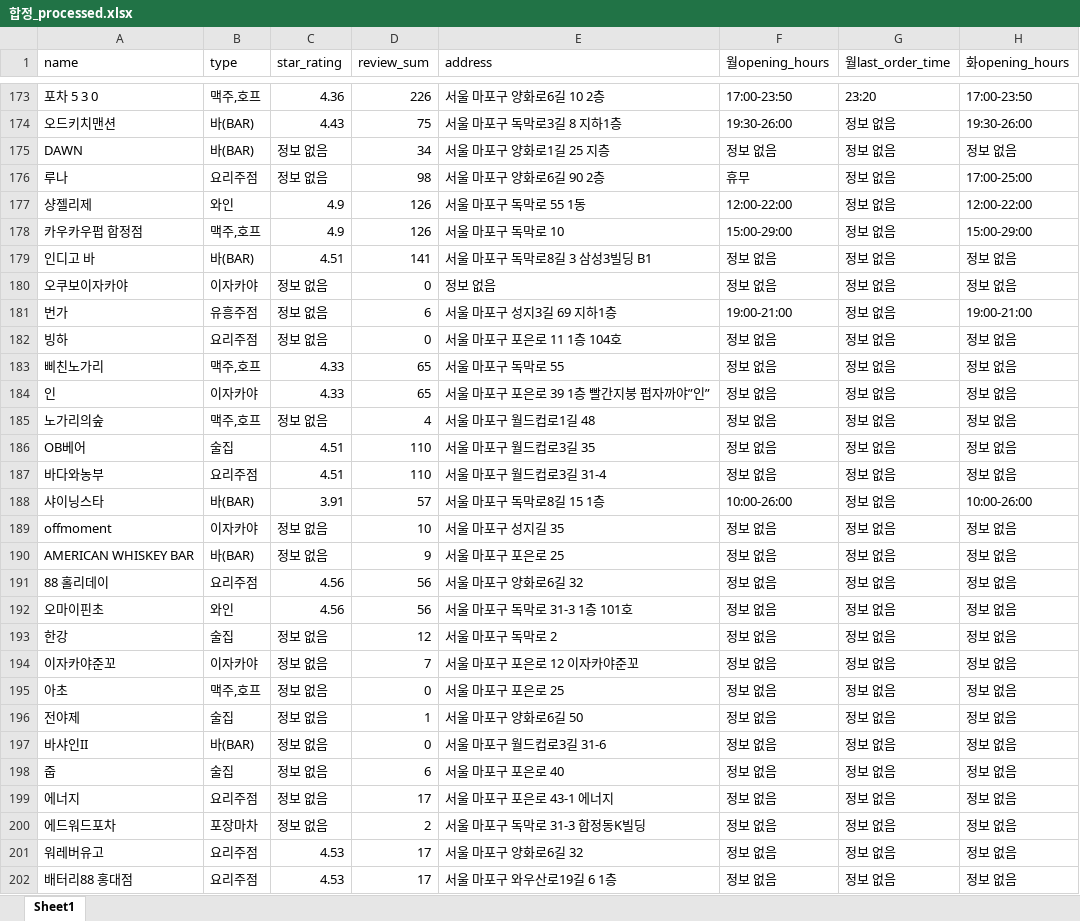
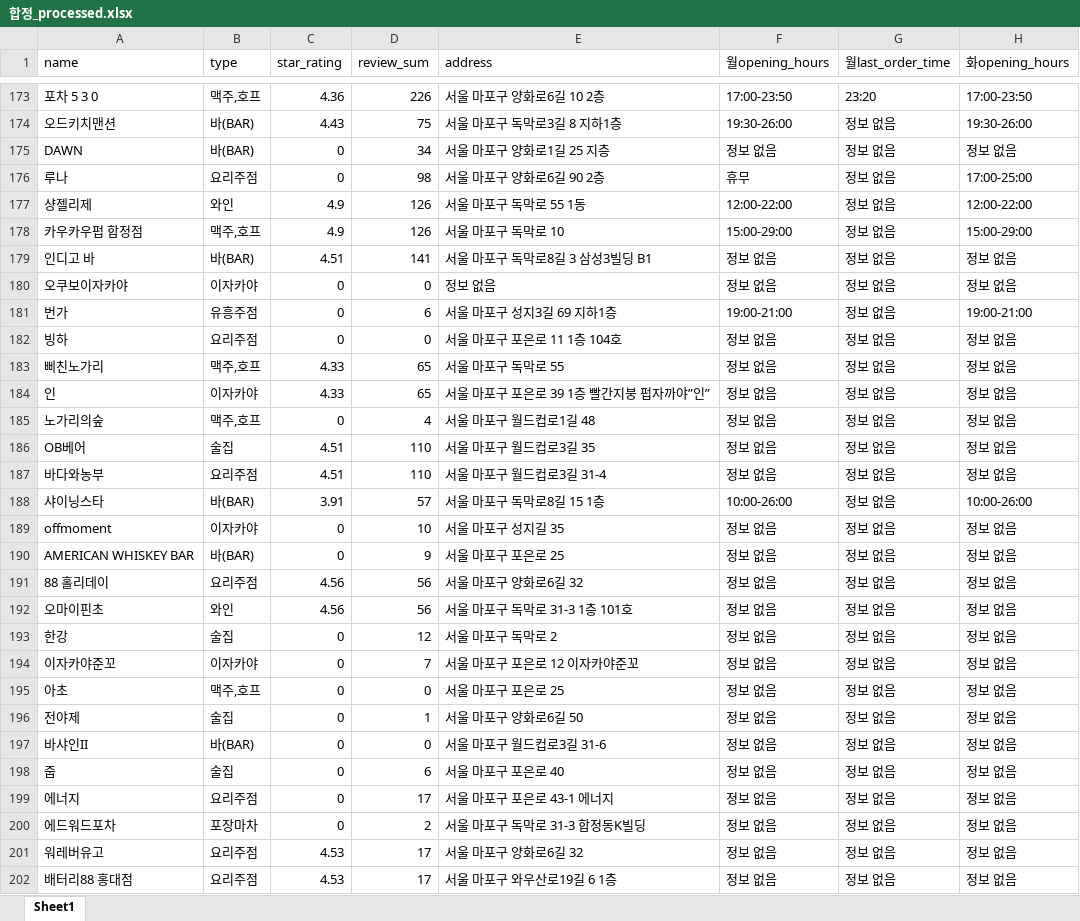
Before and after one commit to JaeY0ung/SimYaSikDang, an Excel workbook: excel/합정_processed.xlsx, sheet Sheet1, drawn as a sheet; only a part is shown, gaps mark what is left out; values as stored, in another font and other column widths than the file's, no cell formats; the diff covers the shown part only; the diff names each change by its address in the sheet, - before the commit and + after, or states it on an @@ line.

```diff
--- a/excel/합정_processed.xlsx (sheet Sheet1)
+++ b/excel/합정_processed.xlsx (sheet Sheet1)
-C175:C176 (star_rating): 정보 없음
+C175:C176 (star_rating): 0
-C180:C182 (star_rating): 정보 없음
+C180:C182 (star_rating): 0
-C185 (star_rating): 정보 없음
+C185 (star_rating): 0
-C189:C190 (star_rating): 정보 없음
+C189:C190 (star_rating): 0
-C193:C200 (star_rating): 정보 없음
+C193:C200 (star_rating): 0
```
Also changed, not shown: 54 edited cells elsewhere in this sheet, cell formats, excel/망원_processed.xlsx, excel/연남동_processed.xlsx, 6 other files.
